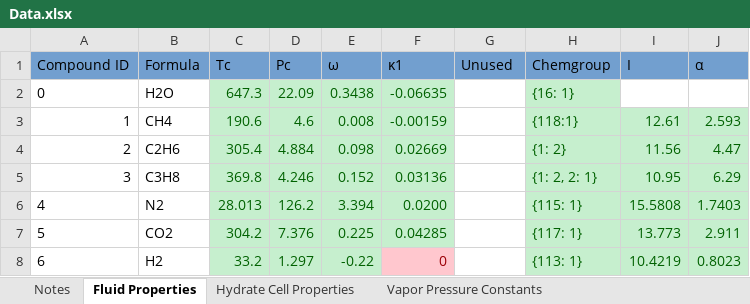
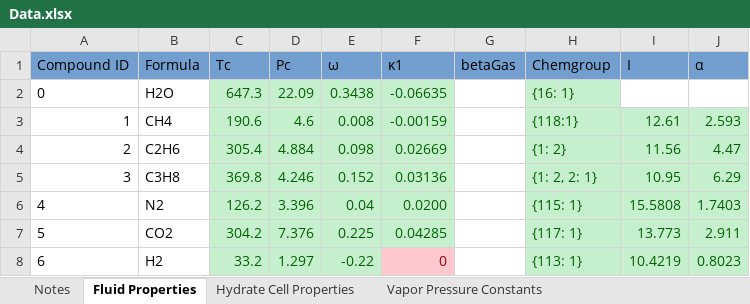
Before and after one commit to karstenkunneman/P2F-HydrateCalc, an Excel workbook: Data.xlsx, sheet Fluid Properties, drawn as a sheet; values as stored, in another font and other column widths than the file's, no borders; the diff names each change by its address in the sheet, - before the commit and + after, or states it on an @@ line.

```diff
--- a/Data.xlsx (sheet Fluid Properties)
+++ b/Data.xlsx (sheet Fluid Properties)
-G1: Unused
+G1: betaGas
-C6 (Tc): 28.013
+C6 (Tc): 126.2
-D6 (Pc): 126.2
+D6 (Pc): 3.396
-E6 (ω): 3.394
+E6 (ω): 0.04
```
Also changed, not shown: sheet Binary Interaction Parameters, sheet Credits, sheet Langmuir Parameters, sheet Inhibitor Data, sheet Salts Data, 11 other files.
